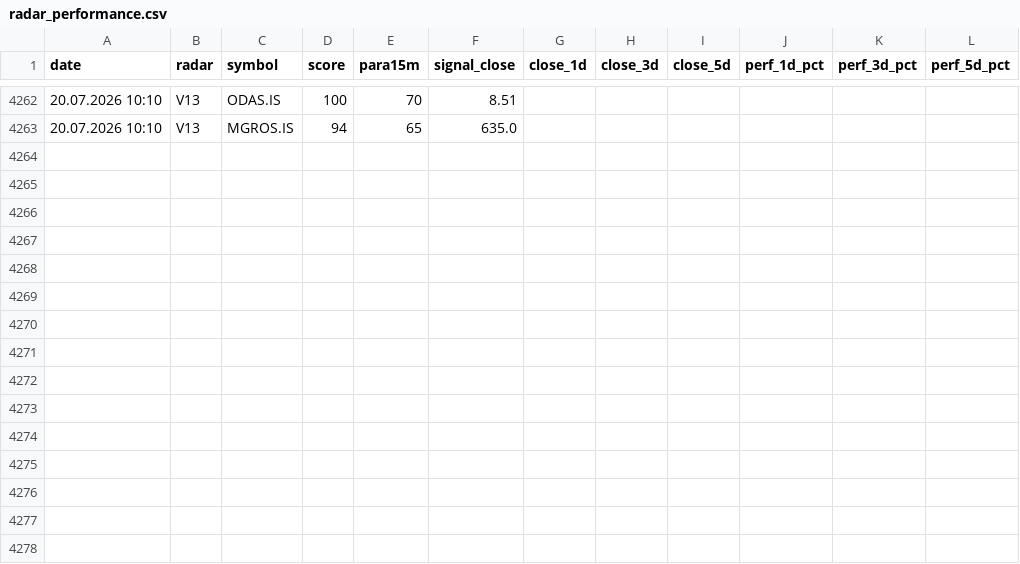
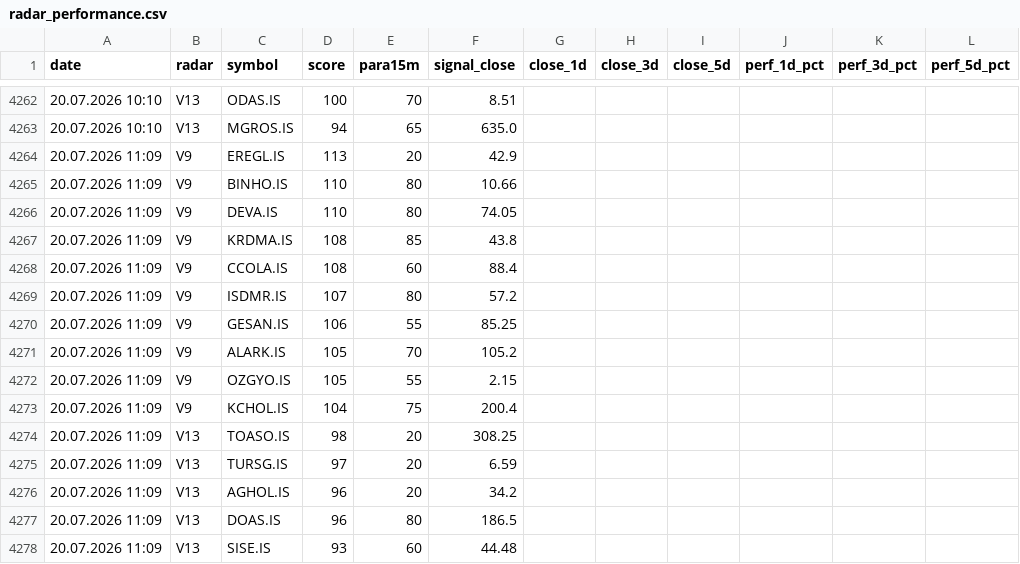
Before and after one commit to gokhan-bist-radar/gokhan-bist-radar, a CSV file: radar_performance.csv, drawn as a sheet; only a part is shown, gaps mark what is left out.

```diff
--- a/radar_performance.csv
+++ b/radar_performance.csv
@@ -4263 +4263,16 @@ date,radar,symbol,score,para15m,signal_close,close_1d,close_3d,close_5d,perf_1d_
 20.07.2026 10:10,V13,MGROS.IS,94,65,635.0,,,,,,
+20.07.2026 11:09,V9,EREGL.IS,113,20,42.9,,,,,,
+20.07.2026 11:09,V9,BINHO.IS,110,80,10.66,,,,,,
+20.07.2026 11:09,V9,DEVA.IS,110,80,74.05,,,,,,
+20.07.2026 11:09,V9,KRDMA.IS,108,85,43.8,,,,,,
+20.07.2026 11:09,V9,CCOLA.IS,108,60,88.4,,,,,,
+20.07.2026 11:09,V9,ISDMR.IS,107,80,57.2,,,,,,
+20.07.2026 11:09,V9,GESAN.IS,106,55,85.25,,,,,,
+20.07.2026 11:09,V9,ALARK.IS,105,70,105.2,,,,,,
+20.07.2026 11:09,V9,OZGYO.IS,105,55,2.15,,,,,,
+20.07.2026 11:09,V9,KCHOL.IS,104,75,200.4,,,,,,
+20.07.2026 11:09,V13,TOASO.IS,98,20,308.25,,,,,,
+20.07.2026 11:09,V13,TURSG.IS,97,20,6.59,,,,,,
+20.07.2026 11:09,V13,AGHOL.IS,96,20,34.2,,,,,,
+20.07.2026 11:09,V13,DOAS.IS,96,80,186.5,,,,,,
+20.07.2026 11:09,V13,SISE.IS,93,60,44.48,,,,,,
```
Also changed, not shown: radar_memory.csv, radar_signals.csv.
